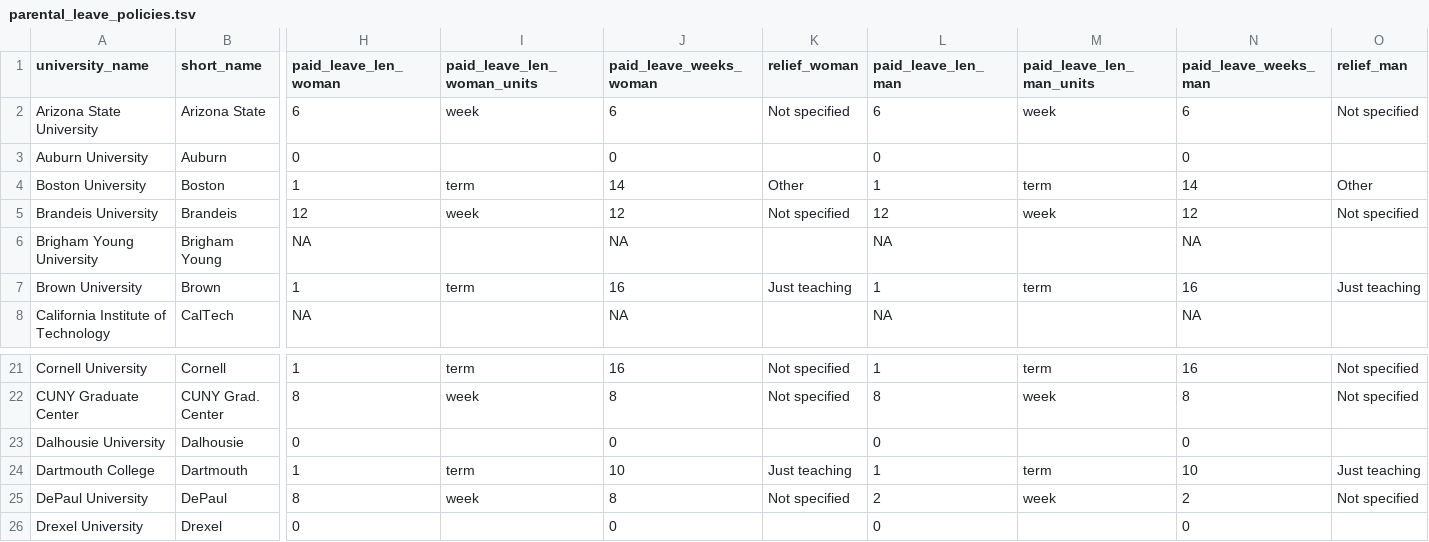
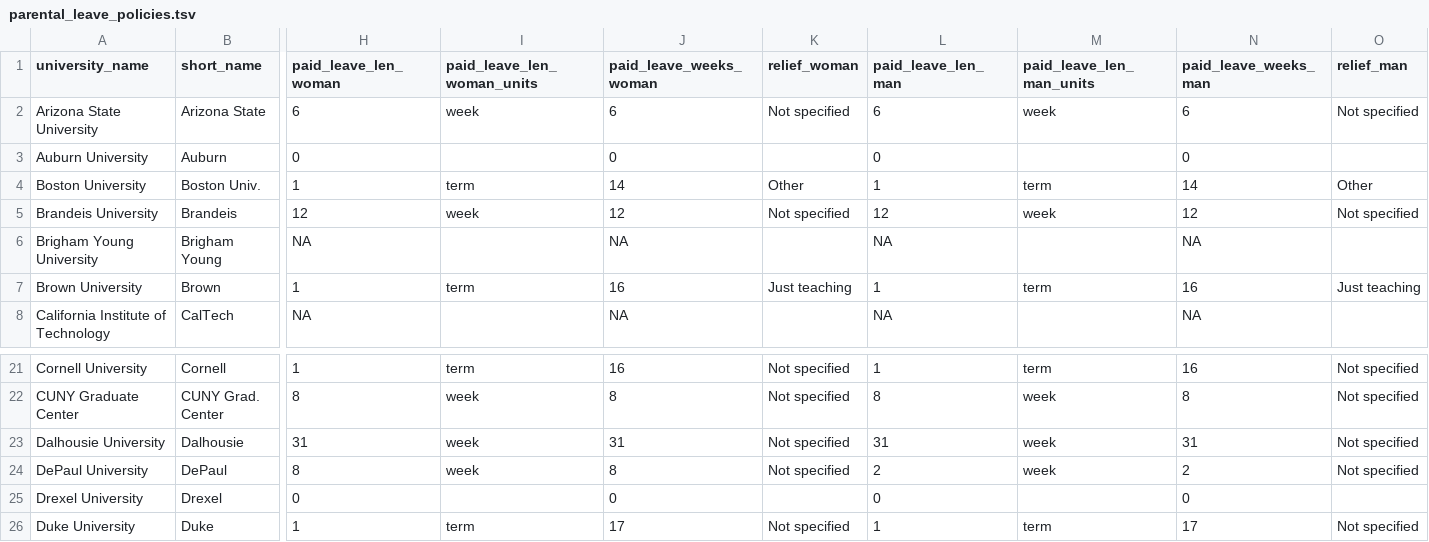
Before and after one commit to aaronclauset/parental-leave, a TSV file: parental_leave_policies.tsv, drawn as a sheet; only a part is shown, gaps mark what is left out; the shorter side is filled out with more unchanged rows; rows hold the shown columns only; the diff covers the shown part only; the diff names each change by its address in the sheet, - before the commit and + after, or states it on an @@ line.

Commit message:
Correction: Dalhousie to 31 weeks off with top-up

```diff
--- a/parental_leave_policies.tsv
+++ b/parental_leave_policies.tsv
-B4 (short_name): Boston
+B4 (short_name): Boston Univ.
-H23 (paid_leave_len_woman): 0
+H23 (paid_leave_len_woman): 31
-I23 (paid_leave_len_woman_units): (empty)
+I23 (paid_leave_len_woman_units): week
-J23 (paid_leave_weeks_woman): 0
+J23 (paid_leave_weeks_woman): 31
-K23 (relief_woman): (empty)
+K23 (relief_woman): Not specified
-L23 (paid_leave_len_man): 0
+L23 (paid_leave_len_man): 31
-M23 (paid_leave_len_man_units): (empty)
+M23 (paid_leave_len_man_units): week
-N23 (paid_leave_weeks_man): 0
+N23 (paid_leave_weeks_man): 31
-O23 (relief_man): (empty)
+O23 (relief_man): Not specified
-row 24: Dartmouth College | Dartmouth | 1 | term | 10 | Just teaching | 1 | term | 10 | Just teaching
```
Also changed, not shown: 20 edited cells elsewhere in this file.
